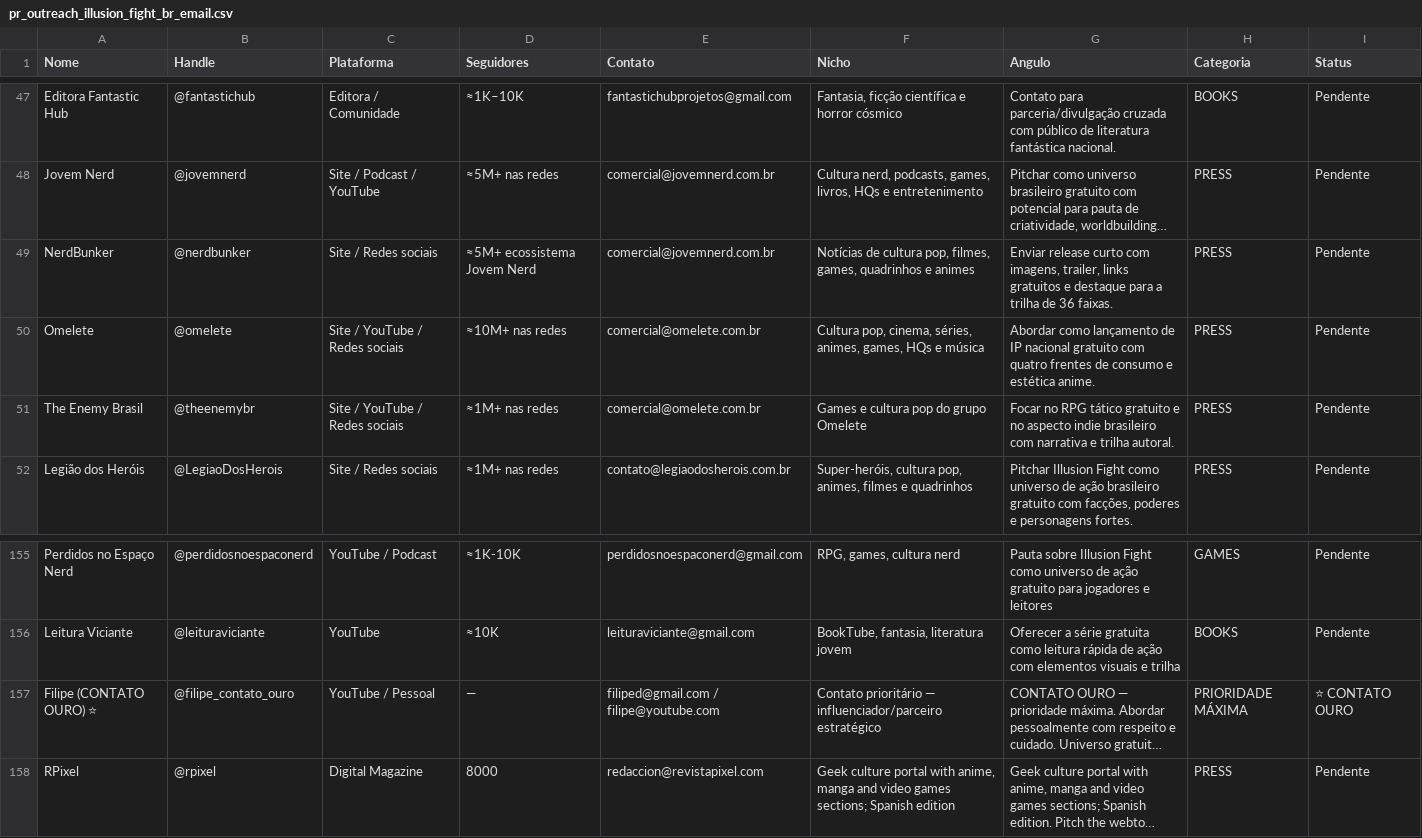
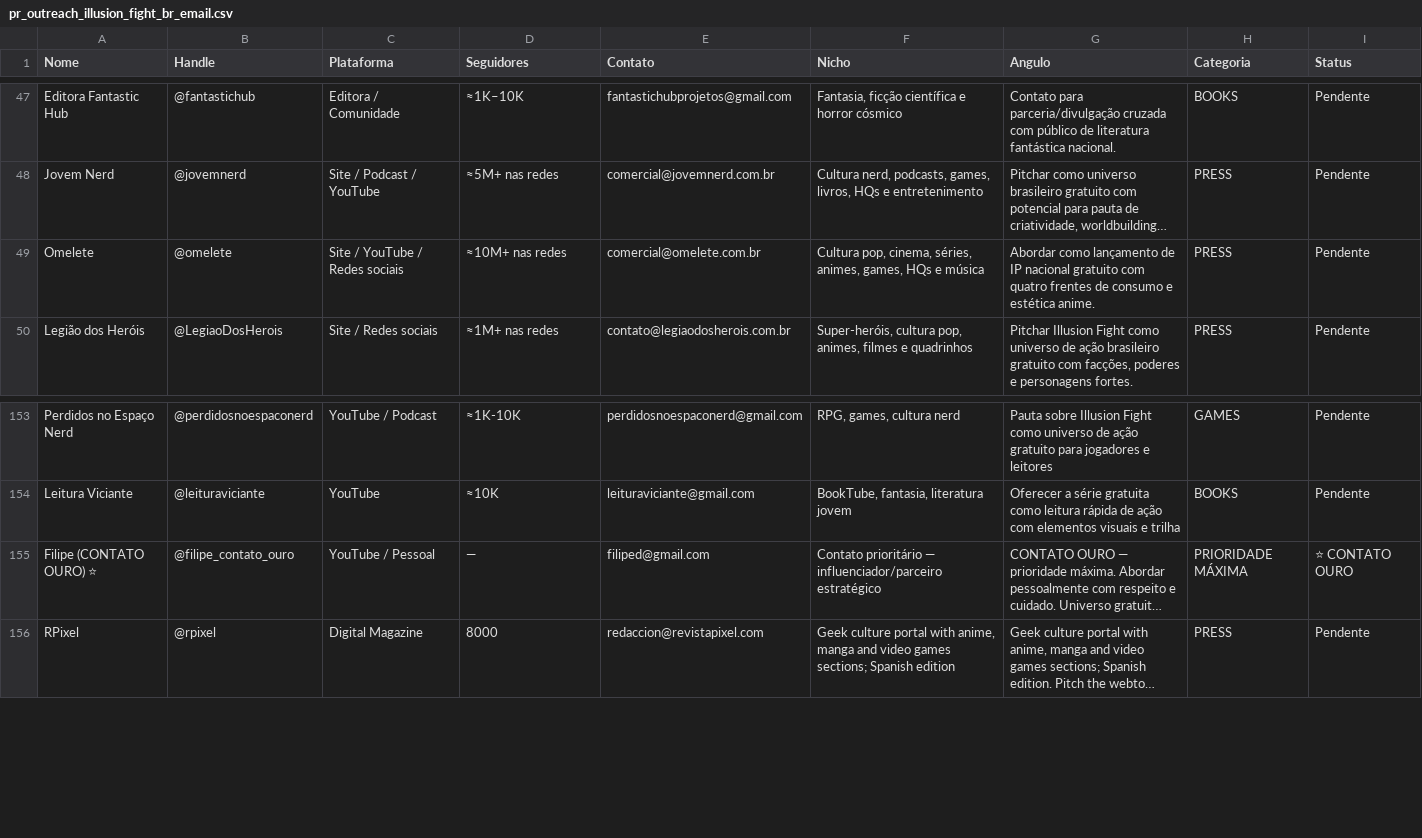
Before and after one commit to lutasdeilusao-cpu/illusionfight-site, a CSV file: docs/Marketing/pr_outreach_illusion_fight_br_email.csv, drawn as a sheet; only a part is shown, gaps mark what is left out; long unchanged cells end in …; removed rows and columns are numbered as before the commit, all else as after; the diff names each change by its address in the sheet, - before the commit and + after, or states it on an @@ line.

```diff
--- a/docs/Marketing/pr_outreach_illusion_fight_br_email.csv
+++ b/docs/Marketing/pr_outreach_illusion_fight_br_email.csv
-row 49: NerdBunker | @nerdbunker | Site / Redes sociais | ≈5M+ ecossistema Jovem Nerd | comercial@jovemnerd.com.br | Notícias de cultura pop, filmes, games, quadrinhos e animes | Enviar release curto com imagens, trailer, links gratuitos e destaque para a trilha de 36 faixas. | PRESS | Pendente
-row 51: The Enemy Brasil | @theenemybr | Site / YouTube / Redes sociais | ≈1M+ nas redes | comercial@omelete.com.br | Games e cultura pop do grupo Omelete | Focar no RPG tático gratuito e no aspecto indie brasileiro com narrativa e trilha autoral. | PRESS | Pendente
-E155 (Contato): filiped@gmail.com / filipe@youtube.com
+E155 (Contato): filiped@gmail.com
```
Also changed, not shown: docs/Marketing/pr_outreach_illusion_fight_int_email.csv.
